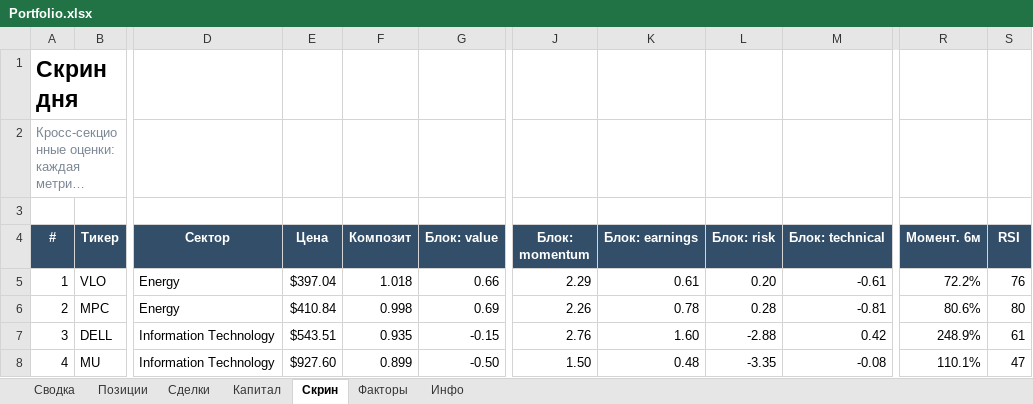
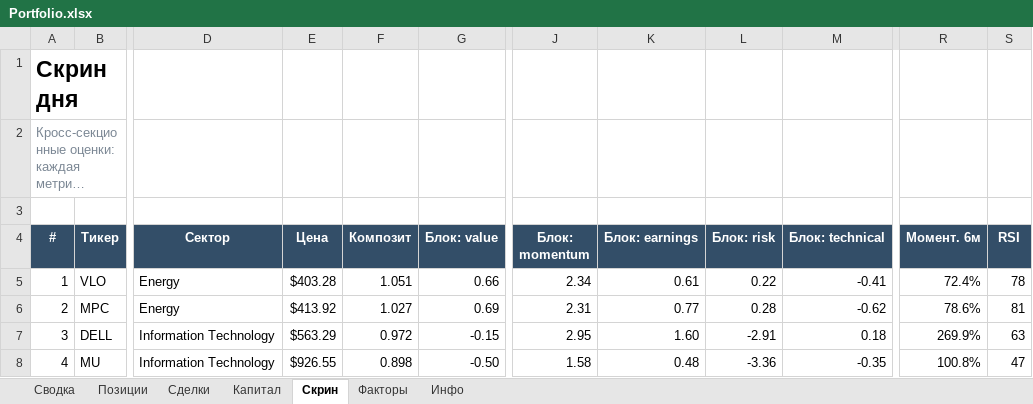
Before and after one commit to Vitoldinijs/sp500-screener, an Excel workbook: Portfolio.xlsx, sheet Скрин, drawn as a sheet; only a part is shown, gaps mark what is left out; long unchanged cells end in …; values as stored, in another font and other column widths than the file's, no borders; conditional formats not drawn; the diff covers the shown part only; the diff names each change by its address in the sheet, - before the commit and + after, or states it on an @@ line.

```diff
--- a/Portfolio.xlsx (sheet Скрин)
+++ b/Portfolio.xlsx (sheet Скрин)
-E5 (Цена): $397.04
+E5 (Цена): $403.28
-F5 (Композит): 1.018
+F5 (Композит): 1.051
-J5 (Блок: momentum): 2.29
+J5 (Блок: momentum): 2.34
-L5 (Блок: risk): 0.20
+L5 (Блок: risk): 0.22
-M5 (Блок: technical): -0.61
+M5 (Блок: technical): -0.41
-R5 (Момент. 6м): 72.2%
+R5 (Момент. 6м): 72.4%
-S5 (RSI): 76
+S5 (RSI): 78
-E6 (Цена): $410.84
+E6 (Цена): $413.92
-F6 (Композит): 0.998
+F6 (Композит): 1.027
-J6 (Блок: momentum): 2.26
+J6 (Блок: momentum): 2.31
-K6 (Блок: earnings): 0.78
+K6 (Блок: earnings): 0.77
-M6 (Блок: technical): -0.81
+M6 (Блок: technical): -0.62
-R6 (Момент. 6м): 80.6%
+R6 (Момент. 6м): 78.6%
-S6 (RSI): 80
+S6 (RSI): 81
-E7 (Цена): $543.51
+E7 (Цена): $563.29
-F7 (Композит): 0.935
+F7 (Композит): 0.972
-J7 (Блок: momentum): 2.76
+J7 (Блок: momentum): 2.95
-L7 (Блок: risk): -2.88
+L7 (Блок: risk): -2.91
-M7 (Блок: technical): 0.42
+M7 (Блок: technical): 0.18
-R7 (Момент. 6м): 248.9%
+R7 (Момент. 6м): 269.9%
-S7 (RSI): 61
+S7 (RSI): 63
-E8 (Цена): $927.60
+E8 (Цена): $926.55
-F8 (Композит): 0.899
+F8 (Композит): 0.898
-J8 (Блок: momentum): 1.50
+J8 (Блок: momentum): 1.58
-L8 (Блок: risk): -3.35
+L8 (Блок: risk): -3.36
-M8 (Блок: technical): -0.08
+M8 (Блок: technical): -0.35
-R8 (Момент. 6м): 110.1%
+R8 (Момент. 6м): 100.8%
```
Also changed, not shown: 1 added row, 1 removed row and 554 edited cells elsewhere in this sheet, sheet Позиции, sheet Сводка, sheet Капитал, sheet Инфо, charts or pictures, 6 other files.
